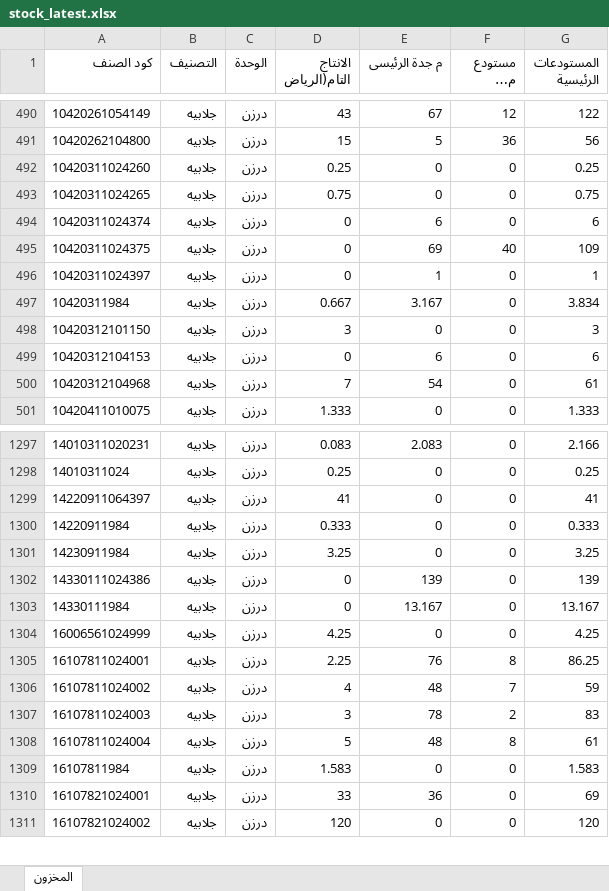
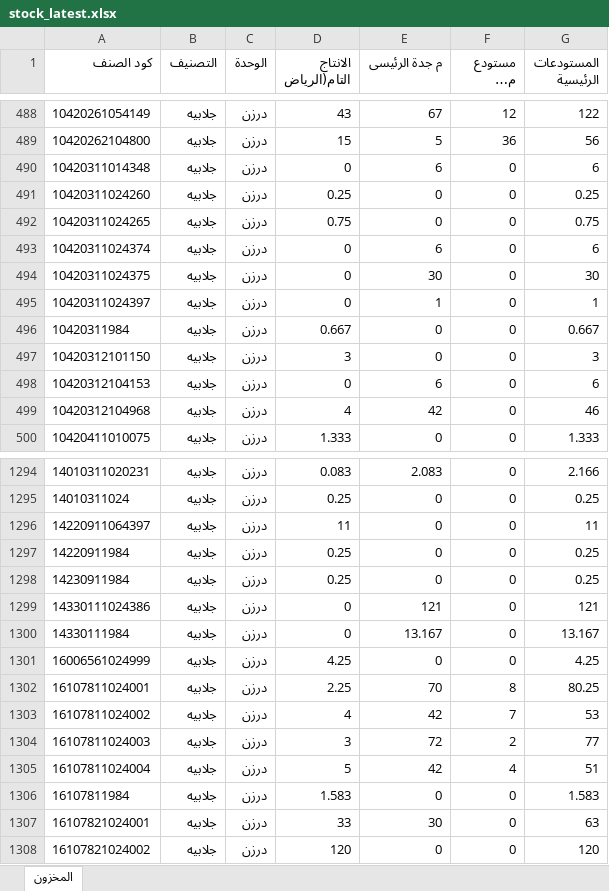
Before and after one commit to hassaneslam1646-svg/ikaf-catalog, an Excel workbook: build/stock_latest.xlsx, sheet المخزون, drawn as a sheet; only a part is shown, gaps mark what is left out; long unchanged cells end in …; values as stored, in another font and other column widths than the file's, no borders; addresses are those after the commit; the diff covers the shown part only; the diff names each change by its address in the sheet, - before the commit and + after, or states it on an @@ line.

```diff
--- a/build/stock_latest.xlsx (sheet المخزون)
+++ b/build/stock_latest.xlsx (sheet المخزون)
+row 490: 10420311014348 | جلابيه | درزن | 0 | 6 | 0 | 6
-E494 (م جدة الرئيسى): 69
+E494 (م جدة الرئيسى): 30
-F494 (مستودع مكة المكرمة): 40
+F494 (مستودع مكة المكرمة): 0
-G494 (المستودعات الرئيسية): 109
+G494 (المستودعات الرئيسية): 30
-E496 (م جدة الرئيسى): 3.167
+E496 (م جدة الرئيسى): 0
-G496 (المستودعات الرئيسية): 3.834
+G496 (المستودعات الرئيسية): 0.667
-D499 (الانتاج التام(الرياض): 7
+D499 (الانتاج التام(الرياض): 4
-E499 (م جدة الرئيسى): 54
+E499 (م جدة الرئيسى): 42
-G499 (المستودعات الرئيسية): 61
+G499 (المستودعات الرئيسية): 46
-D1296 (الانتاج التام(الرياض): 41
+D1296 (الانتاج التام(الرياض): 11
-G1296 (المستودعات الرئيسية): 41
+G1296 (المستودعات الرئيسية): 11
-D1297 (الانتاج التام(الرياض): 0.333
+D1297 (الانتاج التام(الرياض): 0.25
-G1297 (المستودعات الرئيسية): 0.333
+G1297 (المستودعات الرئيسية): 0.25
-D1298 (الانتاج التام(الرياض): 3.25
+D1298 (الانتاج التام(الرياض): 0.25
-G1298 (المستودعات الرئيسية): 3.25
+G1298 (المستودعات الرئيسية): 0.25
-E1299 (م جدة الرئيسى): 139
+E1299 (م جدة الرئيسى): 121
-G1299 (المستودعات الرئيسية): 139
+G1299 (المستودعات الرئيسية): 121
-E1302 (م جدة الرئيسى): 76
+E1302 (م جدة الرئيسى): 70
-G1302 (المستودعات الرئيسية): 86.25
+G1302 (المستودعات الرئيسية): 80.25
-E1303 (م جدة الرئيسى): 48
+E1303 (م جدة الرئيسى): 42
-G1303 (المستودعات الرئيسية): 59
+G1303 (المستودعات الرئيسية): 53
-E1304 (م جدة الرئيسى): 78
+E1304 (م جدة الرئيسى): 72
-G1304 (المستودعات الرئيسية): 83
+G1304 (المستودعات الرئيسية): 77
-E1305 (م جدة الرئيسى): 48
+E1305 (م جدة الرئيسى): 42
-F1305 (مستودع مكة المكرمة): 8
+F1305 (مستودع مكة المكرمة): 4
-G1305 (المستودعات الرئيسية): 61
+G1305 (المستودعات الرئيسية): 51
-E1307 (م جدة الرئيسى): 36
+E1307 (م جدة الرئيسى): 30
-G1307 (المستودعات الرئيسية): 69
+G1307 (المستودعات الرئيسية): 63
```
Also changed, not shown: 3 added rows, 8 removed rows and 258 edited cells elsewhere in this sheet, 11 other files.
